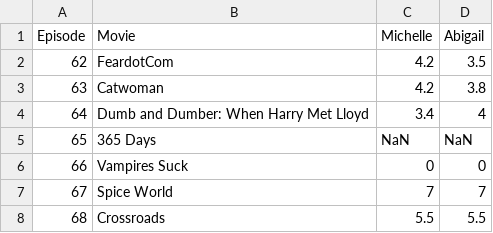
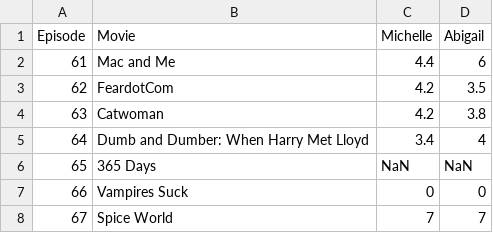
Before and after one commit to Engineer-of-Souls/engineer-of-souls.github.io, a TSV file: ratingdescendingdata.tsv, drawn as a sheet; only a part is shown; the shorter side is filled out with more unchanged rows.

Commit message:
Update ratingdescendingdata.tsv

```diff
--- a/ratingdescendingdata.tsv
+++ b/ratingdescendingdata.tsv
@@ -1,2 +1,3 @@
 Episode	Movie	Michelle	Abigail
+61	Mac and Me	4.4	6
 62	FeardotCom	4.2	3.5
```
